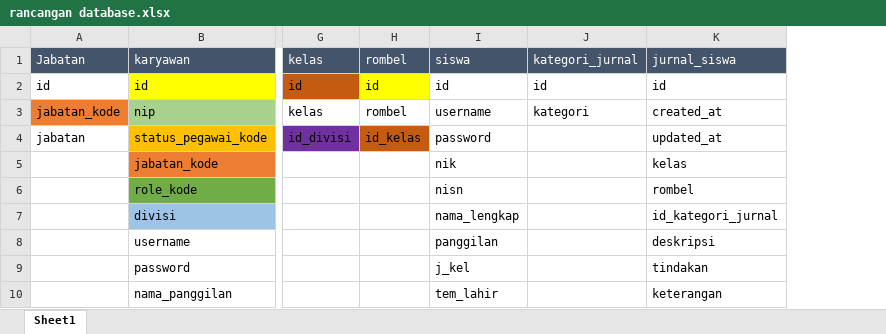
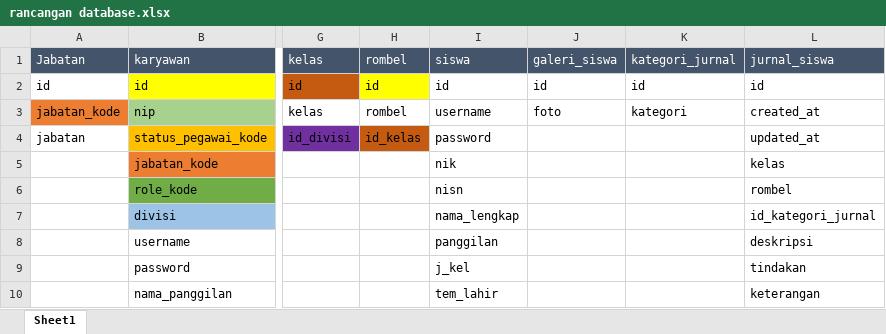
Before and after one commit to ahmadhulaifi/mijapp, an Excel workbook: rancangan database.xlsx, sheet Sheet1, drawn as a sheet; only a part is shown, gaps mark what is left out; values as stored, in another font and other column widths than the file's, no borders; the diff names each change by its address in the sheet, - before the commit and + after, or states it on an @@ line.

```diff
--- a/rancangan database.xlsx (sheet Sheet1)
+++ b/rancangan database.xlsx (sheet Sheet1)
+column J, rows 1-3: galeri_siswa | id | foto
```
Also changed, not shown: 14 other files.
